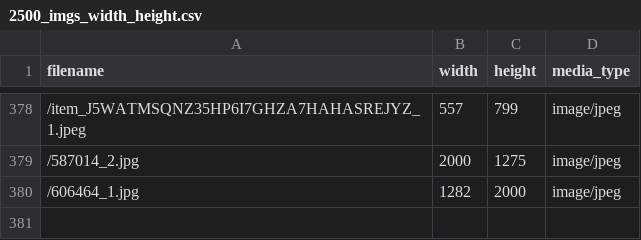
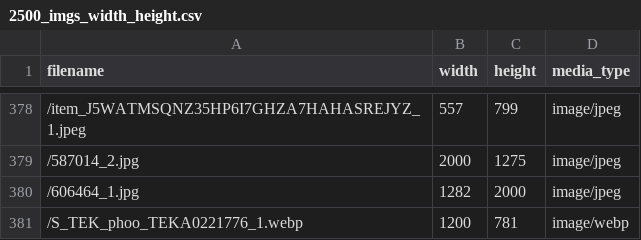
Before and after one commit to epfl-timemachine/time-atlas-data-production, a CSV file: rde/datasets/europeana-pipeline-postcards/src/2500_imgs_width_height.csv, drawn as a sheet; only a part is shown, gaps mark what is left out; the diff names each change by its address in the sheet, - before the commit and + after, or states it on an @@ line.

Commit message:
added webp support in height and width generation script

```diff
--- a/rde/datasets/europeana-pipeline-postcards/src/2500_imgs_width_height.csv
+++ b/rde/datasets/europeana-pipeline-postcards/src/2500_imgs_width_height.csv
+row 381: /S_TEK_phoo_TEKA0221776_1.webp | 1200 | 781 | image/webp
```
Also changed, not shown: 1 other file.
